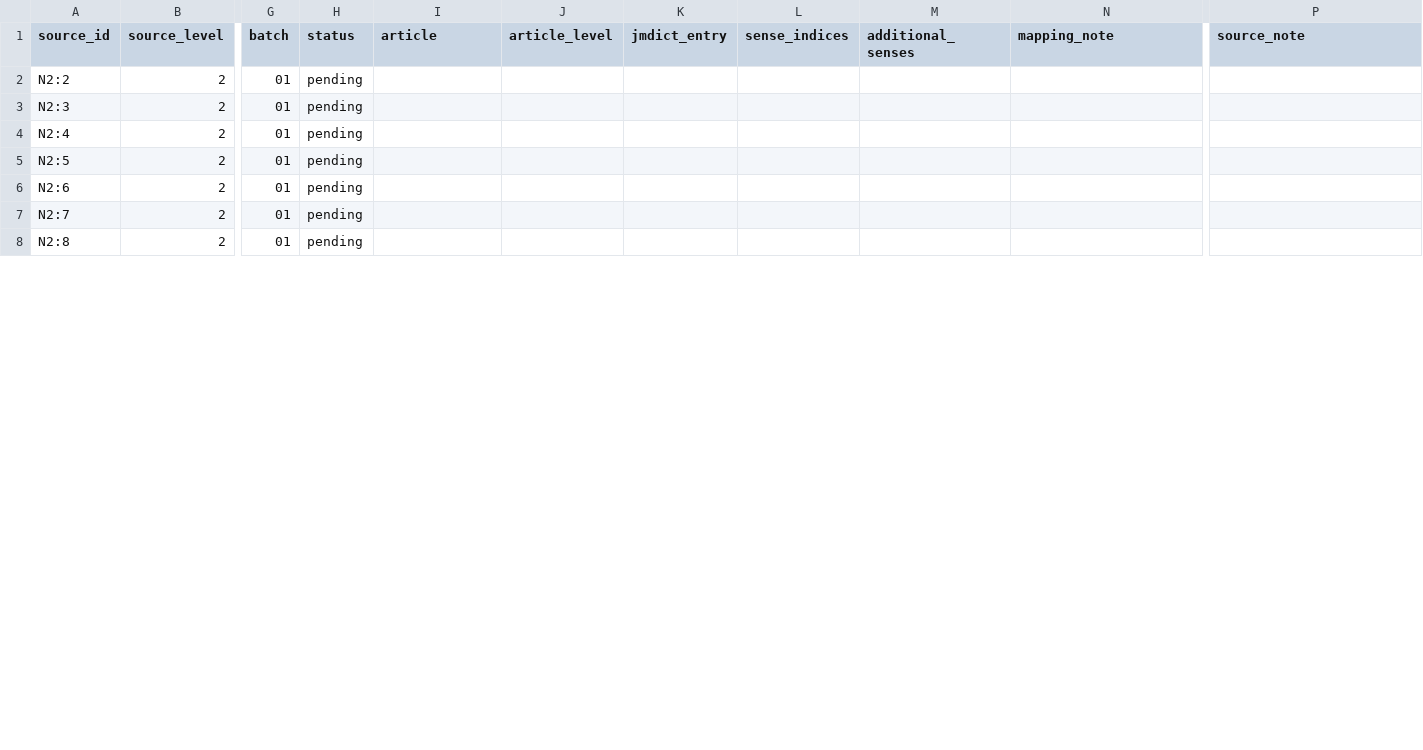
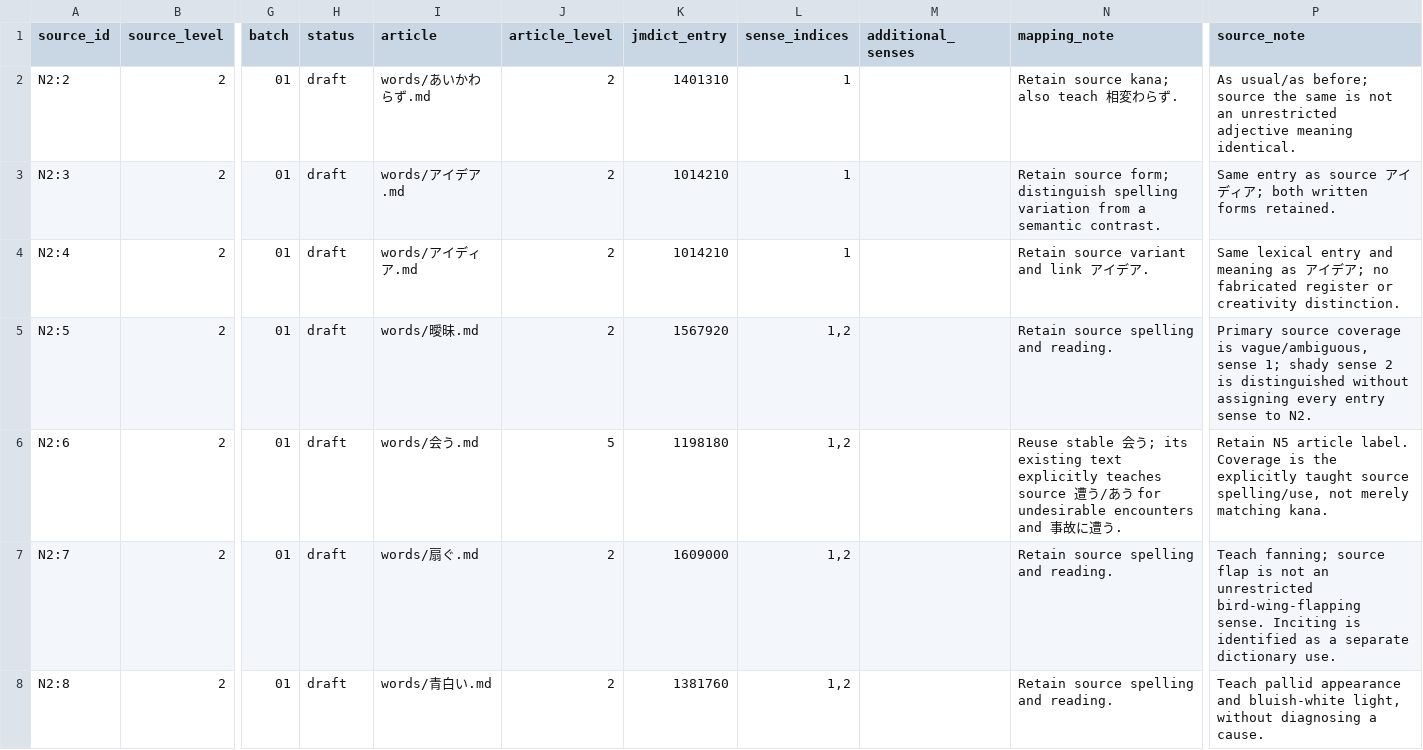
Before and after one commit to stop-cran/learning-japanese, a TSV file: docs/n2-vocabulary-sources.tsv, drawn as a sheet; only a part is shown, gaps mark what is left out; the diff covers the shown part only; the diff names each change by its address in the sheet, - before the commit and + after, or states it on an @@ line.

```diff
--- a/docs/n2-vocabulary-sources.tsv
+++ b/docs/n2-vocabulary-sources.tsv
-H2:H8 (status): pending
+H2:H8 (status): draft
-I2 (article): (empty)
+I2 (article): words/あいかわらず.md
-J2:J5 (article_level): (empty)
+J2:J5 (article_level): 2
-K2 (jmdict_entry): (empty)
+K2 (jmdict_entry): 1401310
-L2:L4 (sense_indices): (empty)
+L2:L4 (sense_indices): 1
-N2 (mapping_note): (empty)
+N2 (mapping_note): Retain source kana; also teach 相変わらず.
-P2 (source_note): (empty)
+P2 (source_note): As usual/as before; source the same is not an unrestricted adjective meaning identical.
-I3 (article): (empty)
+I3 (article): words/アイデア.md
-K3:K4 (jmdict_entry): (empty)
+K3:K4 (jmdict_entry): 1014210
-N3 (mapping_note): (empty)
+N3 (mapping_note): Retain source form; distinguish spelling variation from a semantic contrast.
-P3 (source_note): (empty)
+P3 (source_note): Same entry as source アイディア; both written forms retained.
-I4 (article): (empty)
+I4 (article): words/アイディア.md
-N4 (mapping_note): (empty)
+N4 (mapping_note): Retain source variant and link アイデア.
-P4 (source_note): (empty)
+P4 (source_note): Same lexical entry and meaning as アイデア; no fabricated register or creativity distinction.
-I5 (article): (empty)
+I5 (article): words/曖昧.md
-K5 (jmdict_entry): (empty)
+K5 (jmdict_entry): 1567920
-L5:L8 (sense_indices): (empty)
+L5:L8 (sense_indices): 1,2
-N5 (mapping_note): (empty)
+N5 (mapping_note): Retain source spelling and reading.
-P5 (source_note): (empty)
+P5 (source_note): Primary source coverage is vague/ambiguous, sense 1; shady sense 2 is distinguished without assigning every entry sense to N2.
-I6 (article): (empty)
+I6 (article): words/会う.md
-J6 (article_level): (empty)
+J6 (article_level): 5
-K6 (jmdict_entry): (empty)
+K6 (jmdict_entry): 1198180
-N6 (mapping_note): (empty)
+N6 (mapping_note): Reuse stable 会う; its existing text explicitly teaches source 遭う/あう for undesirable encounters and 事故に遭う.
-P6 (source_note): (empty)
+P6 (source_note): Retain N5 article label. Coverage is the explicitly taught source spelling/use, not merely matching kana.
-I7 (article): (empty)
+I7 (article): words/扇ぐ.md
-J7:J8 (article_level): (empty)
+J7:J8 (article_level): 2
-K7 (jmdict_entry): (empty)
+K7 (jmdict_entry): 1609000
-N7:N8 (mapping_note): (empty)
+N7:N8 (mapping_note): Retain source spelling and reading.
-P7 (source_note): (empty)
+P7 (source_note): Teach fanning; source flap is not an unrestricted bird-wing-flapping sense. Inciting is identified as a separate dictionary use.
-I8 (article): (empty)
+I8 (article): words/青白い.md
-K8 (jmdict_entry): (empty)
+K8 (jmdict_entry): 1381760
-P8 (source_note): (empty)
+P8 (source_note): Teach pallid appearance and bluish-white light, without diagnosing a cause.
```
Also changed, not shown: 91 edited cells elsewhere in this file, 34 other files.
